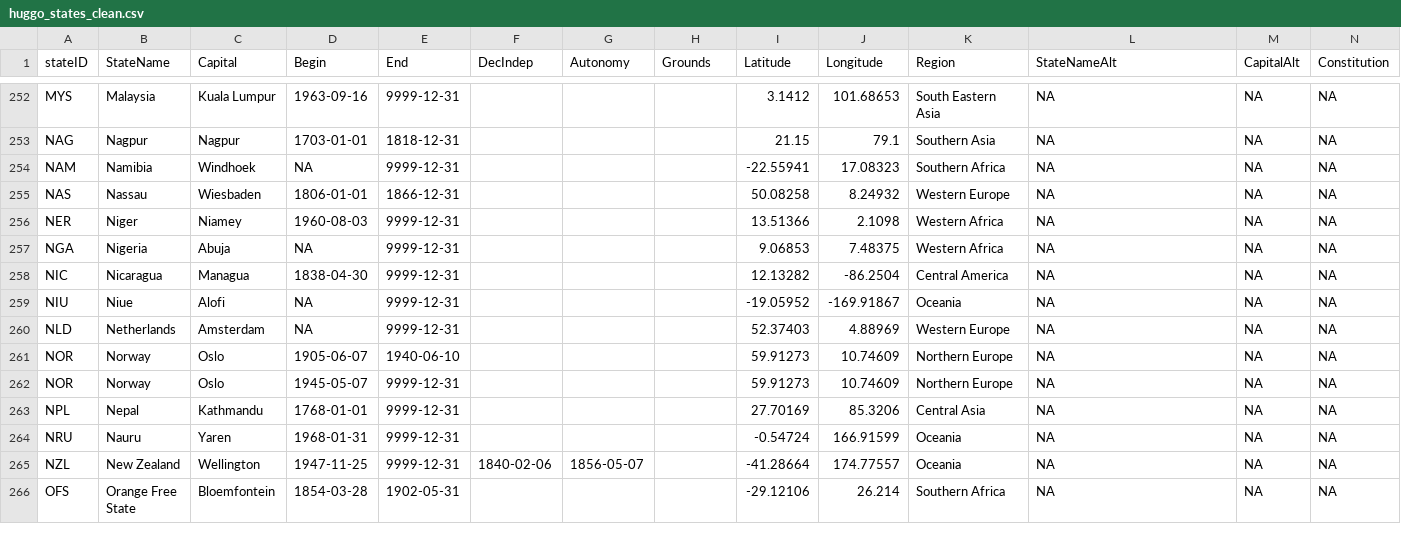
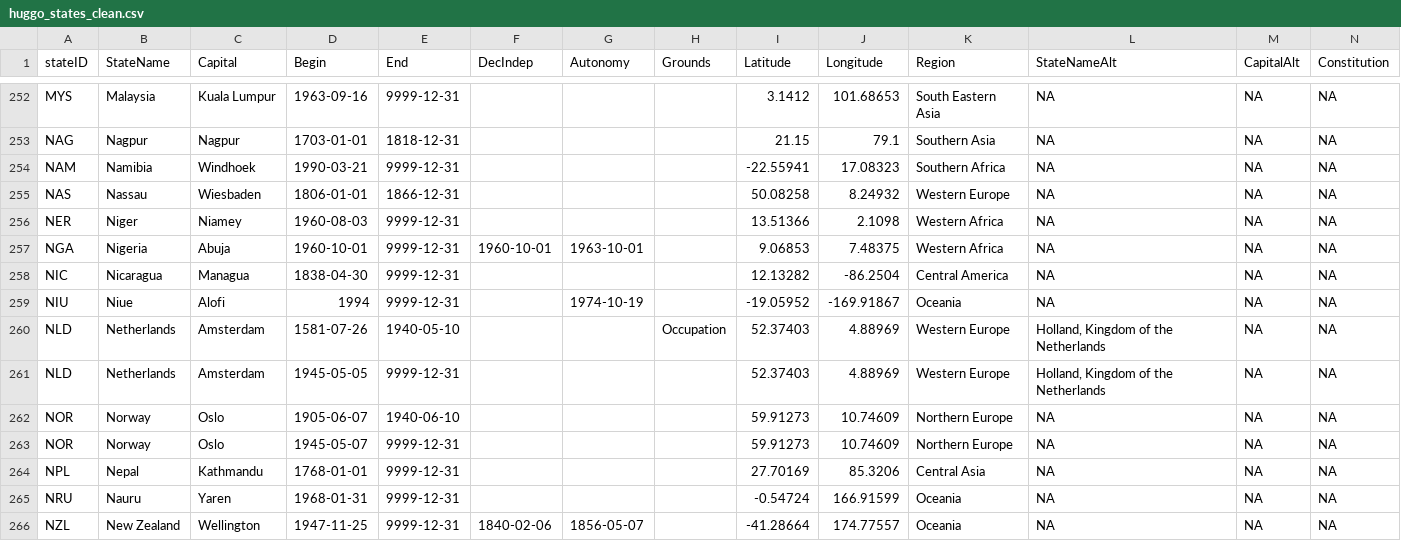
Before and after one commit to globalgov/manystates, a CSV file: data-raw/states/HUGGO/huggo_states_clean.csv, drawn as a sheet; only a part is shown, gaps mark what is left out; the shorter side is filled out with more unchanged rows; addresses are those after the commit; rows hold the shown columns only; the diff names each change by its address in the sheet, - before the commit and + after, or states it on an @@ line.

Commit message:
Added more N dates, including Netherlands sequence

```diff
--- a/data-raw/states/HUGGO/huggo_states_clean.csv
+++ b/data-raw/states/HUGGO/huggo_states_clean.csv
-D254 (Begin): NA
+D254 (Begin): 1990-03-21
-D257 (Begin): NA
+D257 (Begin): 1960-10-01
-F257 (DecIndep): (empty)
+F257 (DecIndep): 1960-10-01
-G257 (Autonomy): (empty)
+G257 (Autonomy): 1963-10-01
-D259 (Begin): NA
+D259 (Begin): 1994
-G259 (Autonomy): (empty)
+G259 (Autonomy): 1974-10-19
+row 260: NLD | Netherlands | Amsterdam | 1581-07-26 | 1940-05-10 |  |  | Occupation | 52.37403 | 4.88969 | Western Europe | Holland, Kingdom of the Netherlands | NA | NA
-D261 (Begin): NA
+D261 (Begin): 1945-05-05
-L261 (StateNameAlt): NA
+L261 (StateNameAlt): Holland, Kingdom of the Netherlands
```
